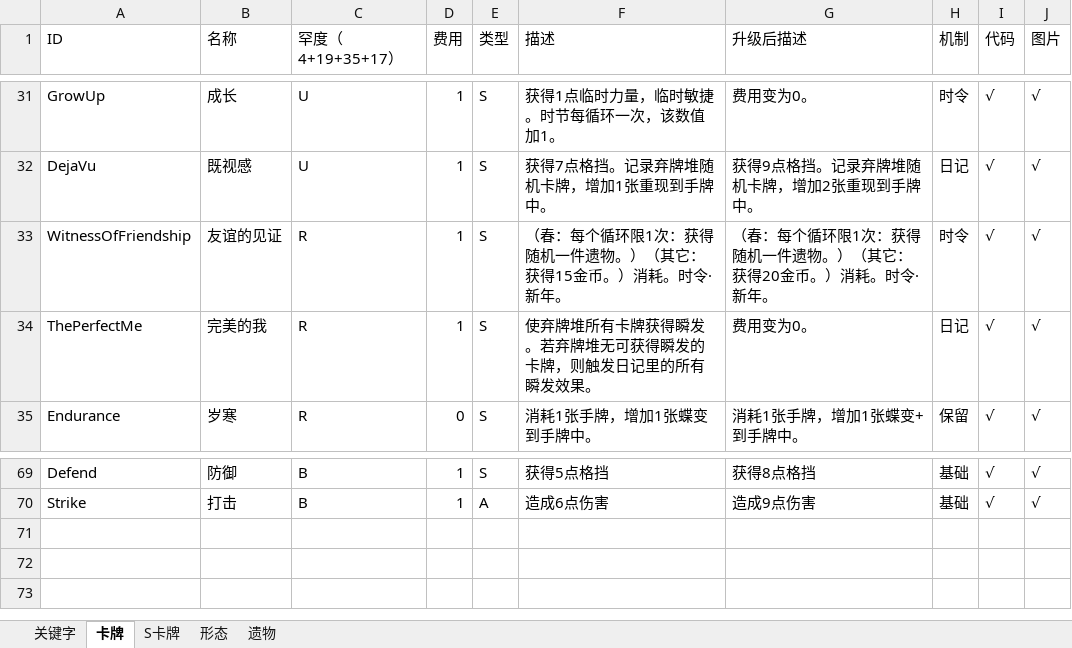
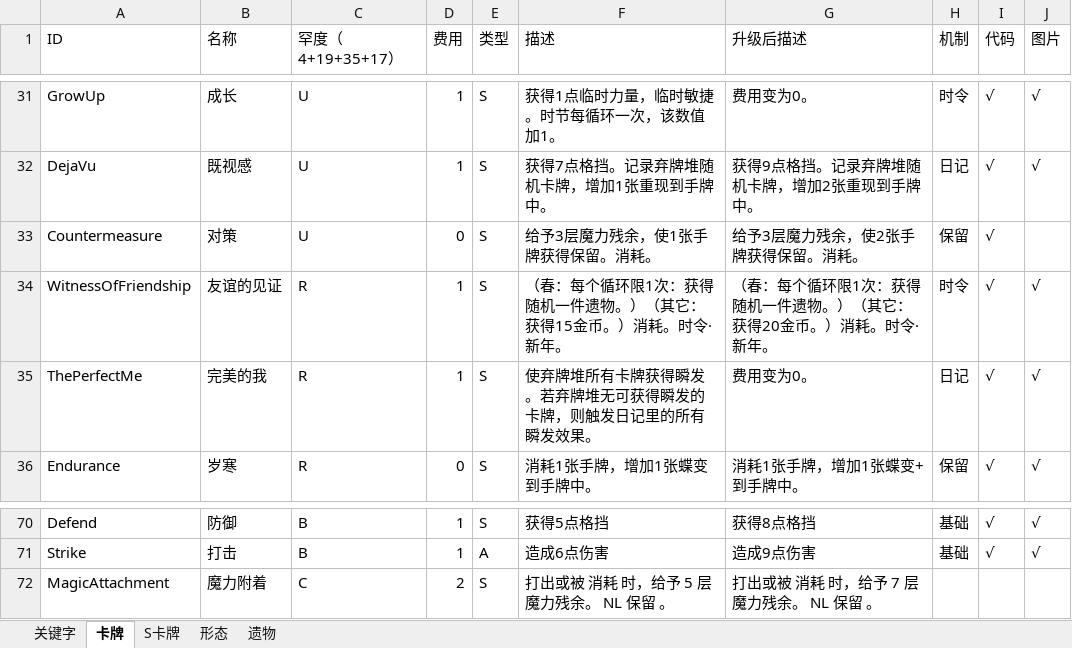
Before and after one commit to fe11n/ElainaInSpire, an Excel workbook: Elaina.xlsx, sheet 卡牌, drawn as a sheet; only a part is shown, gaps mark what is left out; values as stored, in another font and other column widths than the file's, no borders; the diff names each change by its address in the sheet, - before the commit and + after, or states it on an @@ line.

Commit message:
新增卡牌：对策，魔力附着，调整其它卡牌

```diff
--- a/Elaina.xlsx (sheet 卡牌)
+++ b/Elaina.xlsx (sheet 卡牌)
+row 33: Countermeasure | 对策 | U | 0 | S | 给予3层魔力残余，使1张手牌获得保留。消耗。 | 给予3层魔力残余，使2张手牌获得保留。消耗。 | 保留 | √
+row 72: MagicAttachment | 魔力附着 | C | 2 | S | 打出或被 消耗 时，给予 5 层魔力残余。 NL 保留 。 | 打出或被 消耗 时，给予 7 层魔力残余。 NL 保留 。
```
Also changed, not shown: 19 other files.
